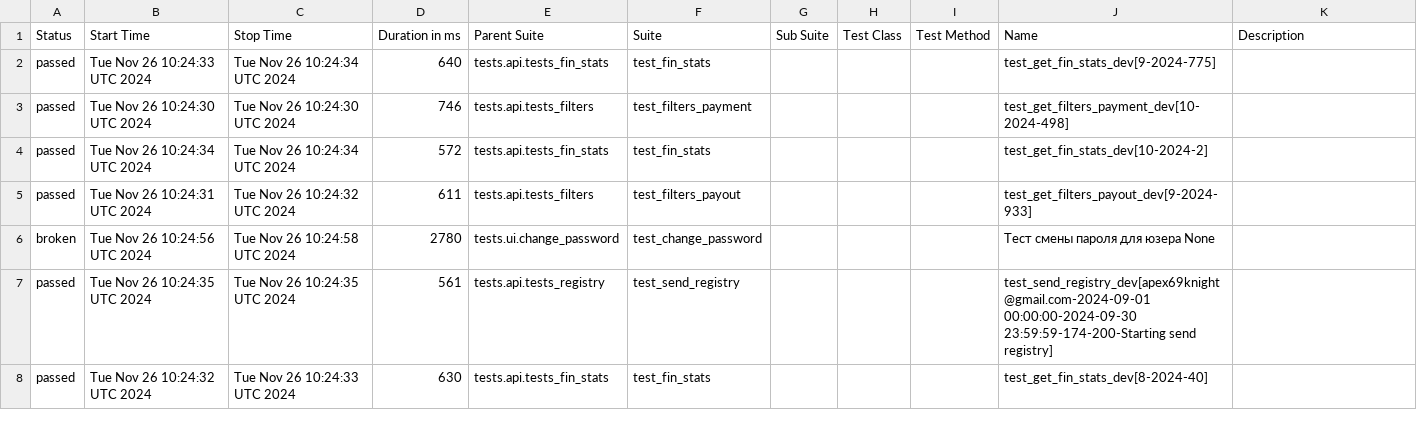
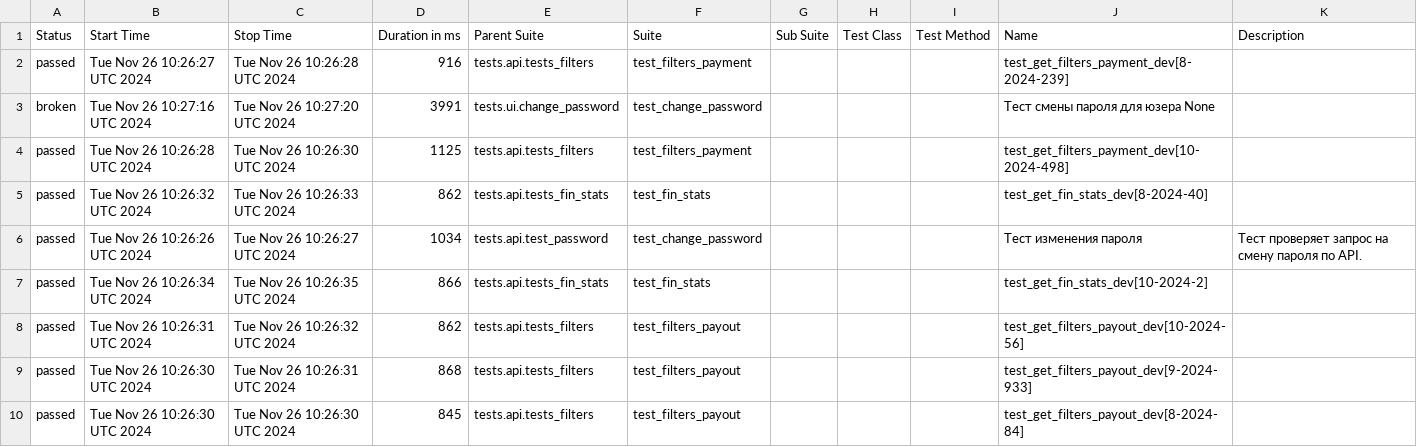
Before and after one commit to VadimZhuckow/allure_report, a CSV file: data/suites.csv, drawn as a sheet; only a part is shown; the diff covers the shown part only.

```diff
--- a/data/suites.csv
+++ b/data/suites.csv
@@ -1,8 +1,10 @@
 "Status","Start Time","Stop Time","Duration in ms","Parent Suite","Suite","Sub Suite","Test Class","Test Method","Name","Description"
-"passed","Tue Nov 26 10:24:33 UTC 2024","Tue Nov 26 10:24:34 UTC 2024","640","tests.api.tests_fin_stats","test_fin_stats","","","","test_get_fin_stats_dev[9-2024-775]",""
-"passed","Tue Nov 26 10:24:30 UTC 2024","Tue Nov 26 10:24:30 UTC 2024","746","tests.api.tests_filters","test_filters_payment","","","","test_get_filters_payment_dev[10-2024-498]",""
-"passed","Tue Nov 26 10:24:34 UTC 2024","Tue Nov 26 10:24:34 UTC 2024","572","tests.api.tests_fin_stats","test_fin_stats","","","","test_get_fin_stats_dev[10-2024-2]",""
-"passed","Tue Nov 26 10:24:31 UTC 2024","Tue Nov 26 10:24:32 UTC 2024","611","tests.api.tests_filters","test_filters_payout","","","","test_get_filters_payout_dev[9-2024-933]",""
-"broken","Tue Nov 26 10:24:56 UTC 2024","Tue Nov 26 10:24:58 UTC 2024","2780","tests.ui.change_password","test_change_password","","","","Тест смены пароля для юзера None",""
-"passed","Tue Nov 26 10:24:35 UTC 2024","Tue Nov 26 10:24:35 UTC 2024","561","tests.api.tests_registry","test_send_registry","","","","test_send_registry_dev[apex69knight@gmail.com-2024-09-01 00:00:00-2024-09-30 23:59:59-174-200-Starting send registry]",""
-"passed","Tue Nov 26 10:24:32 UTC 2024","Tue Nov 26 10:24:33 UTC 2024","630","tests.api.tests_fin_stats","test_fin_stats","","","","test_get_fin_stats_dev[8-2024-40]",""
+"passed","Tue Nov 26 10:26:27 UTC 2024","Tue Nov 26 10:26:28 UTC 2024","916","tests.api.tests_filters","test_filters_payment","","","","test_get_filters_payment_dev[8-2024-239]",""
+"broken","Tue Nov 26 10:27:16 UTC 2024","Tue Nov 26 10:27:20 UTC 2024","3991","tests.ui.change_password","test_change_password","","","","Тест смены пароля для юзера None",""
+"passed","Tue Nov 26 10:26:28 UTC 2024","Tue Nov 26 10:26:30 UTC 2024","1125","tests.api.tests_filters","test_filters_payment","","","","test_get_filters_payment_dev[10-2024-498]",""
+"passed","Tue Nov 26 10:26:32 UTC 2024","Tue Nov 26 10:26:33 UTC 2024","862","tests.api.tests_fin_stats","test_fin_stats","","","","test_get_fin_stats_dev[8-2024-40]",""
+"passed","Tue Nov 26 10:26:26 UTC 2024","Tue Nov 26 10:26:27 UTC 2024","1034","tests.api.test_password","test_change_password","","","","Тест изменения пароля","Тест проверяет запрос на смену пароля по API."
+"passed","Tue Nov 26 10:26:34 UTC 2024","Tue Nov 26 10:26:35 UTC 2024","866","tests.api.tests_fin_stats","test_fin_stats","","","","test_get_fin_stats_dev[10-2024-2]",""
+"passed","Tue Nov 26 10:26:31 UTC 2024","Tue Nov 26 10:26:32 UTC 2024","862","tests.api.tests_filters","test_filters_payout","","","","test_get_filters_payout_dev[10-2024-56]",""
+"passed","Tue Nov 26 10:26:30 UTC 2024","Tue Nov 26 10:26:31 UTC 2024","868","tests.api.tests_filters","test_filters_payout","","","","test_get_filters_payout_dev[9-2024-933]",""
+"passed","Tue Nov 26 10:26:30 UTC 2024","Tue Nov 26 10:26:30 UTC 2024","845","tests.api.tests_filters","test_filters_payout","","","","test_get_filters_payout_dev[8-2024-84]",""
```
Also changed, not shown: 2 removed rows and 22 edited cells elsewhere in this file, 30 other files.
